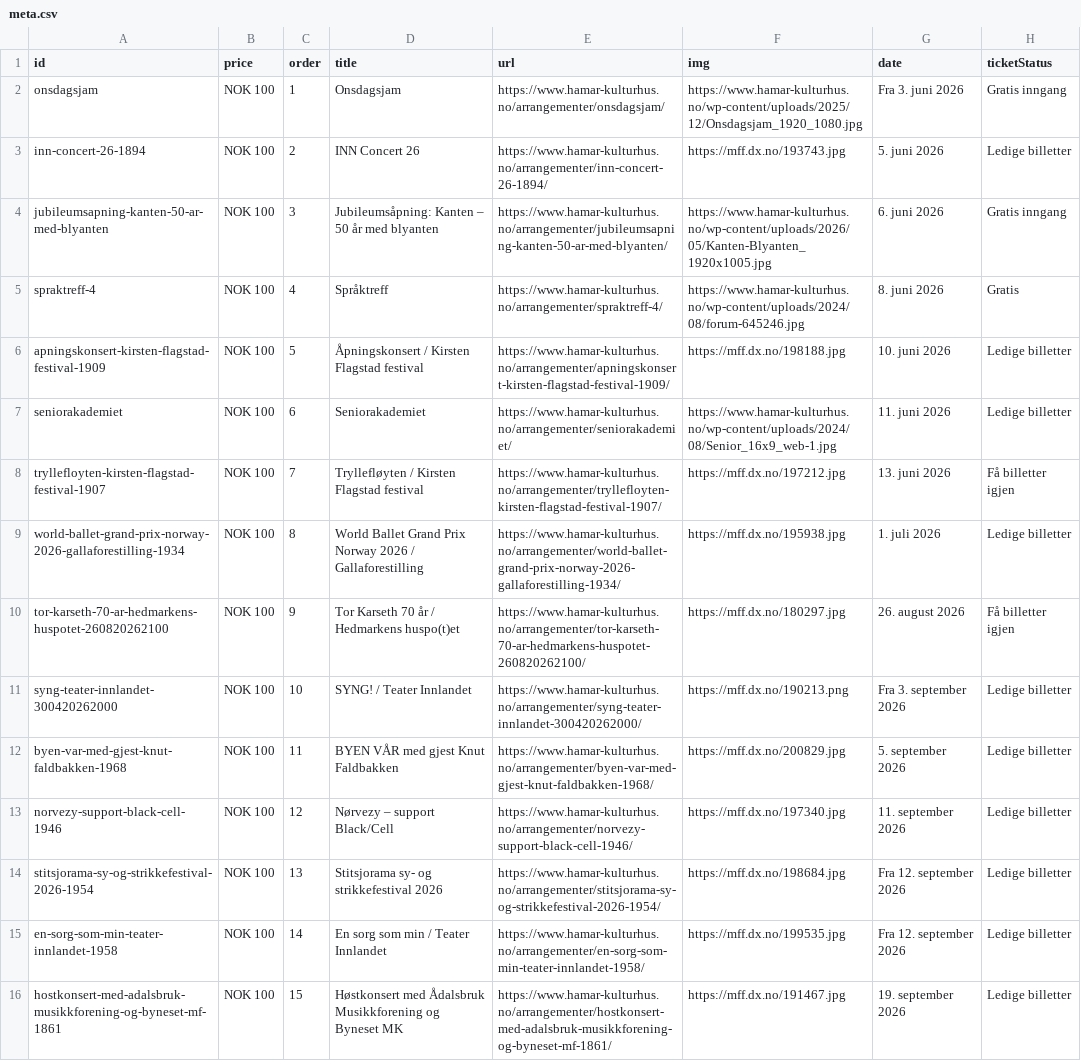
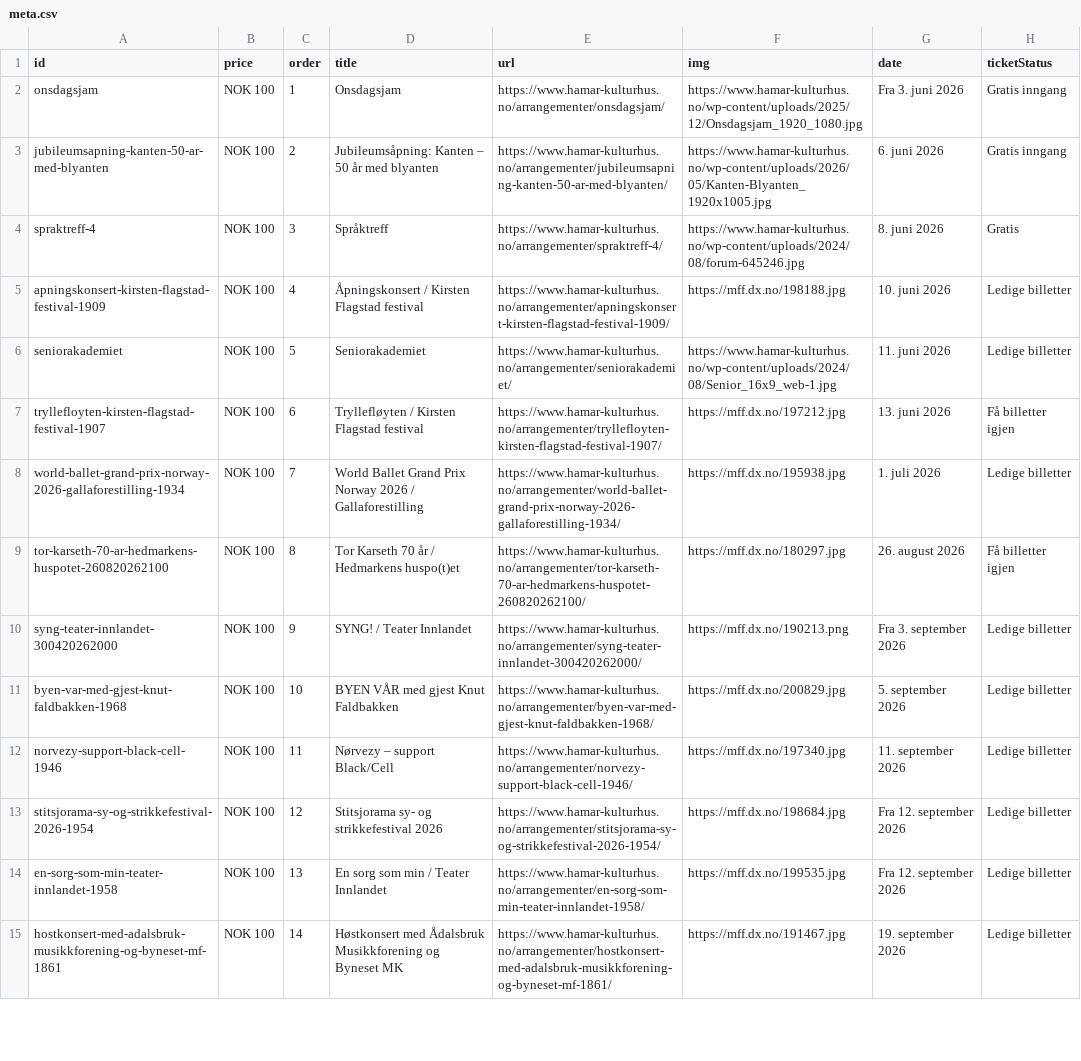
Before and after one commit to opmthomassen/hamar, a CSV file: meta.csv, drawn as a sheet; only a part is shown; removed rows and columns are numbered as before the commit, all else as after; the diff covers the shown part only; the diff names each change by its address in the sheet, - before the commit and + after, or states it on an @@ line.

```diff
--- a/meta.csv
+++ b/meta.csv
-row 3: inn-concert-26-1894 | NOK 100 | 2 | INN Concert 26 | https://www.hamar-kulturhus.no/arrangementer/inn-concert-26-1894/ | https://mff.dx.no/193743.jpg | 5. juni 2026 | Ledige billetter
-C3 (order): 3
+C3 (order): 2
-C4 (order): 4
+C4 (order): 3
-C5 (order): 5
+C5 (order): 4
-C6 (order): 6
+C6 (order): 5
-C7 (order): 7
+C7 (order): 6
-C8 (order): 8
+C8 (order): 7
-C9 (order): 9
+C9 (order): 8
-C10 (order): 10
+C10 (order): 9
-C11 (order): 11
+C11 (order): 10
-C12 (order): 12
+C12 (order): 11
-C13 (order): 13
+C13 (order): 12
-C14 (order): 14
+C14 (order): 13
-C15 (order): 15
+C15 (order): 14
```
Also changed, not shown: 55 edited cells elsewhere in this file, google.csv.
